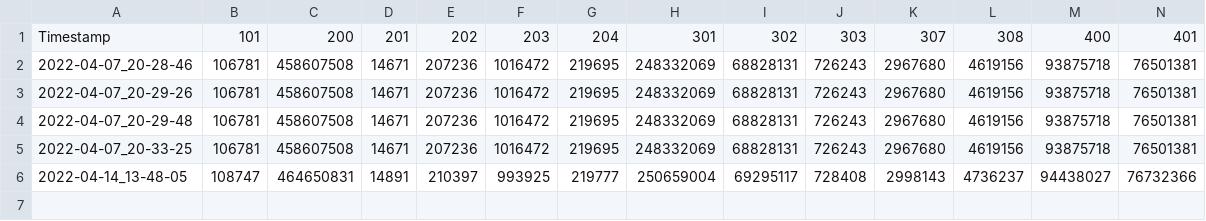
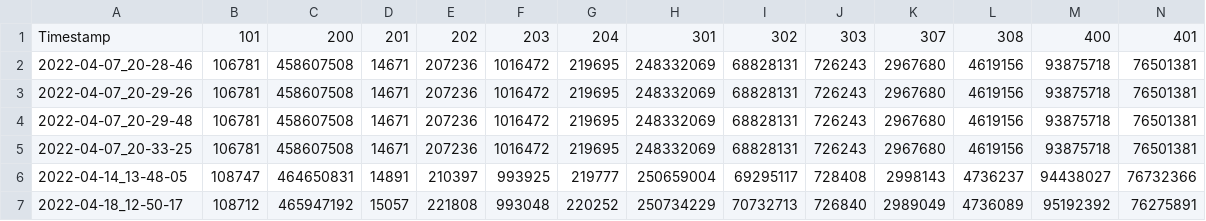
Before and after one commit to bpettis/http451-tracker, a CSV file: output/aggregate.csv, drawn as a sheet; only a part is shown; rows hold the shown columns only; the diff names each change by its address in the sheet, - before the commit and + after, or states it on an @@ line.

```diff
--- a/output/aggregate.csv
+++ b/output/aggregate.csv
+row 7: 2022-04-18_12-50-17 | 108712 | 465947192 | 15057 | 221808 | 993048 | 220252 | 250734229 | 70732713 | 726840 | 2989049 | 4736089 | 95192392 | 76275891
```
Also changed, not shown: 2 other files.
